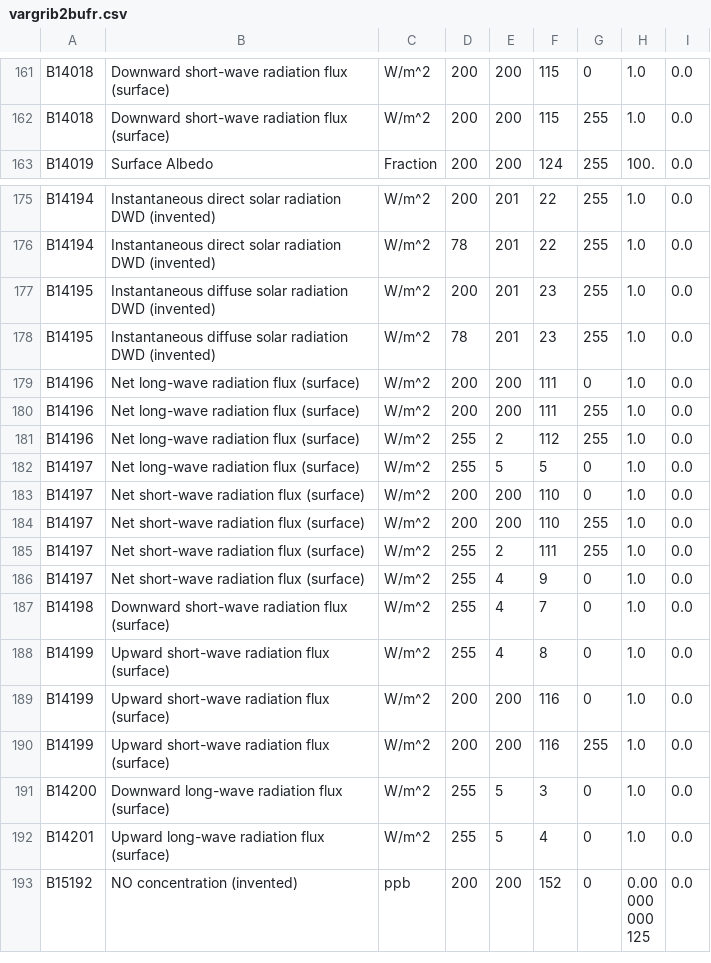
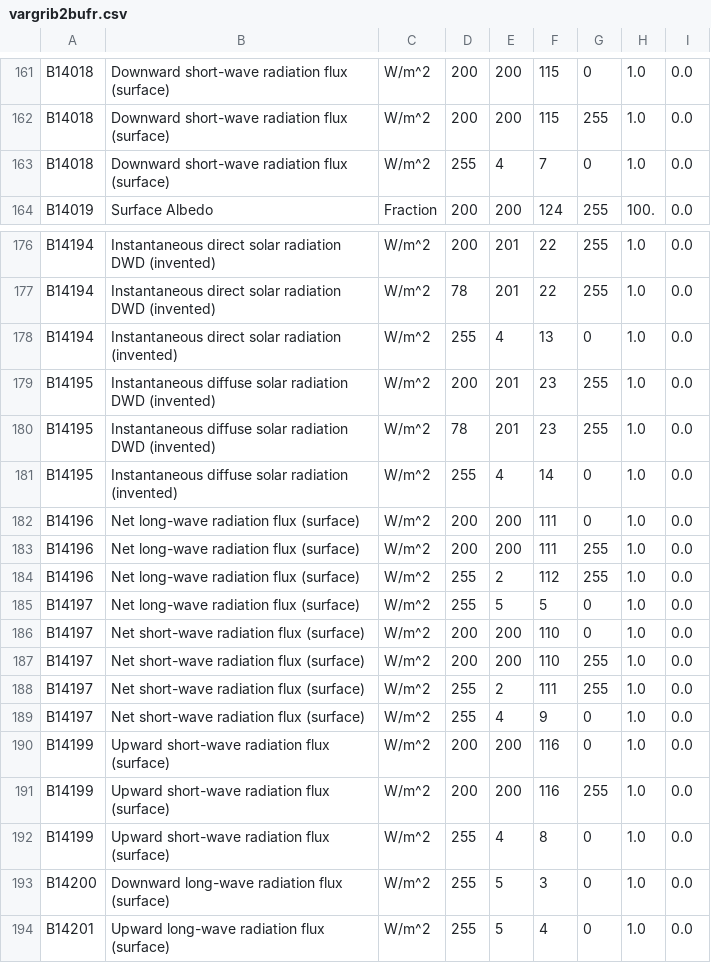
Before and after one commit to ARPA-SIMC/libsim, a CSV file: data/vargrib2bufr.csv, drawn as a sheet; only a part is shown, gaps mark what is left out; the shorter side is filled out with more unchanged rows.

Commit message:
cleanup and extension of grib2 rad vars

```diff
--- a/data/vargrib2bufr.csv
+++ b/data/vargrib2bufr.csv
@@ -162,2 +162,3 @@ B14018,Downward short-wave radiation flux (surface),W/m^2,200,200,115,0,1.0,0.0
 B14018,Downward short-wave radiation flux (surface),W/m^2,200,200,115,255,1.0,0.0
+B14018,Downward short-wave radiation flux (surface),W/m^2,255,4,7,0,1.0,0.0
 B14019,Surface Albedo,Fraction,200,200,124,255,100.,0.0
@@ -176,4 +177,6 @@ B14194,Instantaneous direct solar radiation DWD (invented),W/m^2,200,201,22,255,
 B14194,Instantaneous direct solar radiation DWD (invented),W/m^2,78,201,22,255,1.0,0.0
+B14194,Instantaneous direct solar radiation (invented),W/m^2,255,4,13,0,1.0,0.0
 B14195,Instantaneous diffuse solar radiation DWD (invented),W/m^2,200,201,23,255,1.0,0.0
 B14195,Instantaneous diffuse solar radiation DWD (invented),W/m^2,78,201,23,255,1.0,0.0
+B14195,Instantaneous diffuse solar radiation (invented),W/m^2,255,4,14,0,1.0,0.0
 B14196,Net long-wave radiation flux (surface),W/m^2,200,200,111,0,1.0,0.0
@@ -186,6 +189,5 @@ B14197,Net short-wave radiation flux (surface),W/m^2,255,2,111,255,1.0,0.0
 B14197,Net short-wave radiation flux (surface),W/m^2,255,4,9,0,1.0,0.0
-B14198,Downward short-wave radiation flux (surface),W/m^2,255,4,7,0,1.0,0.0
-B14199,Upward short-wave radiation flux (surface),W/m^2,255,4,8,0,1.0,0.0
 B14199,Upward short-wave radiation flux (surface),W/m^2,200,200,116,0,1.0,0.0
 B14199,Upward short-wave radiation flux (surface),W/m^2,200,200,116,255,1.0,0.0
+B14199,Upward short-wave radiation flux (surface),W/m^2,255,4,8,0,1.0,0.0
 B14200,Downward long-wave radiation flux (surface),W/m^2,255,5,3,0,1.0,0.0
```
